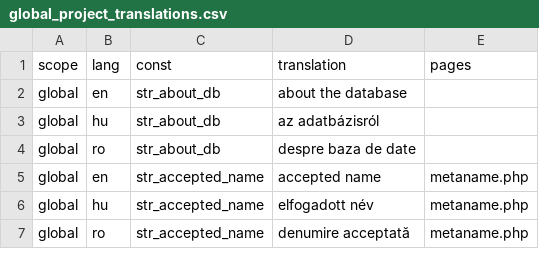
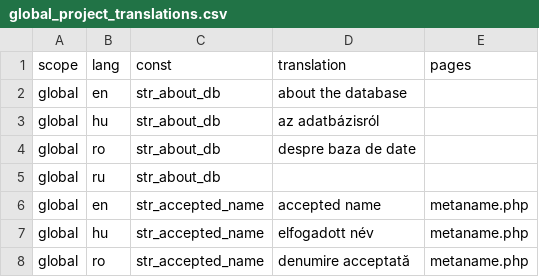
Before and after one commit to OpenBioMaps/translations, a CSV file: global_project_translations.csv, drawn as a sheet; only a part is shown.

Commit message:
Update global_project_translations.csv

```diff
--- a/global_project_translations.csv
+++ b/global_project_translations.csv
@@ -4,2 +4,3 @@
 "global","ro","str_about_db","despre baza de date",
+"global","ru","str_about_db","",
 "global","en","str_accepted_name","accepted name","metaname.php"
```
